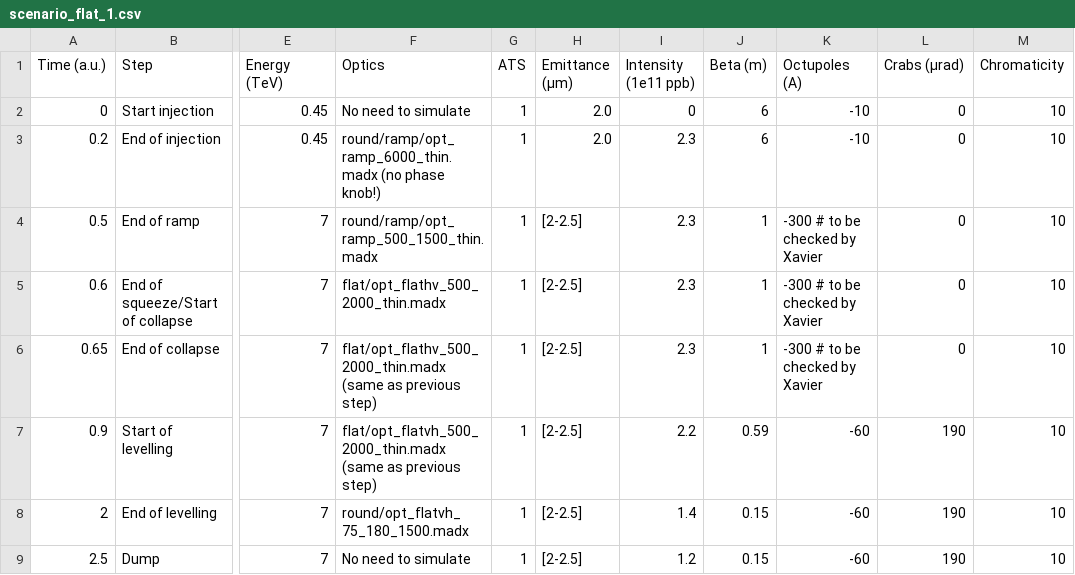
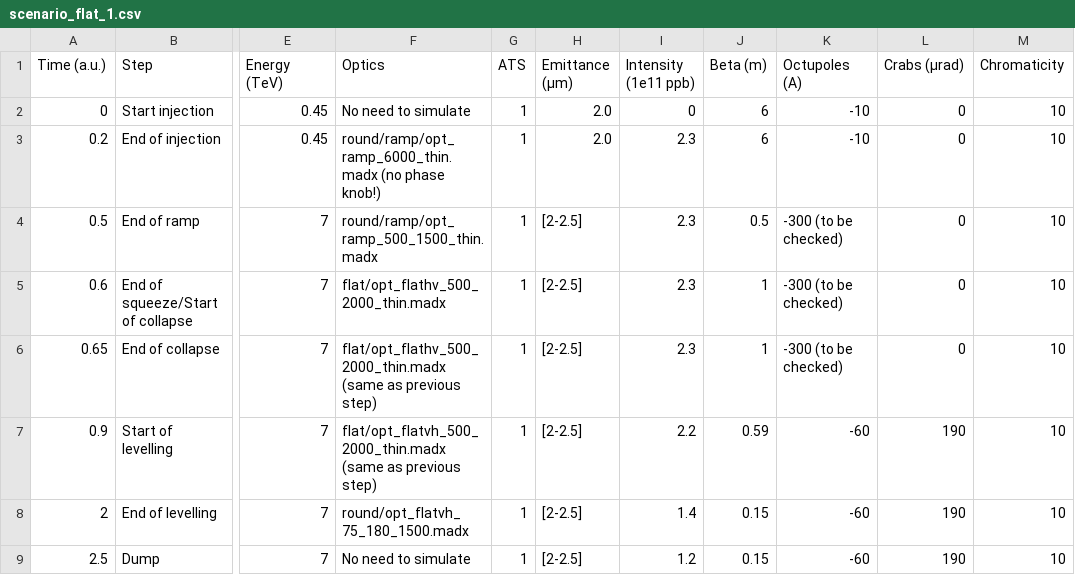
Before and after one commit to ColasDroin/DA_parametrization_run_4, a CSV file: scenarios/scenario_flat_1.csv, drawn as a sheet; only a part is shown, gaps mark what is left out; the diff names each change by its address in the sheet, - before the commit and + after, or states it on an @@ line.

Commit message:
Keep updating flat scenario

```diff
--- a/scenarios/scenario_flat_1.csv
+++ b/scenarios/scenario_flat_1.csv
-J4 (Beta (m)): 1
+J4 (Beta (m)): 0.5
-K4:K6 (Octupoles (A)): -300 # to be checked by Xavier
+K4:K6 (Octupoles (A)): -300 (to be checked)
```
